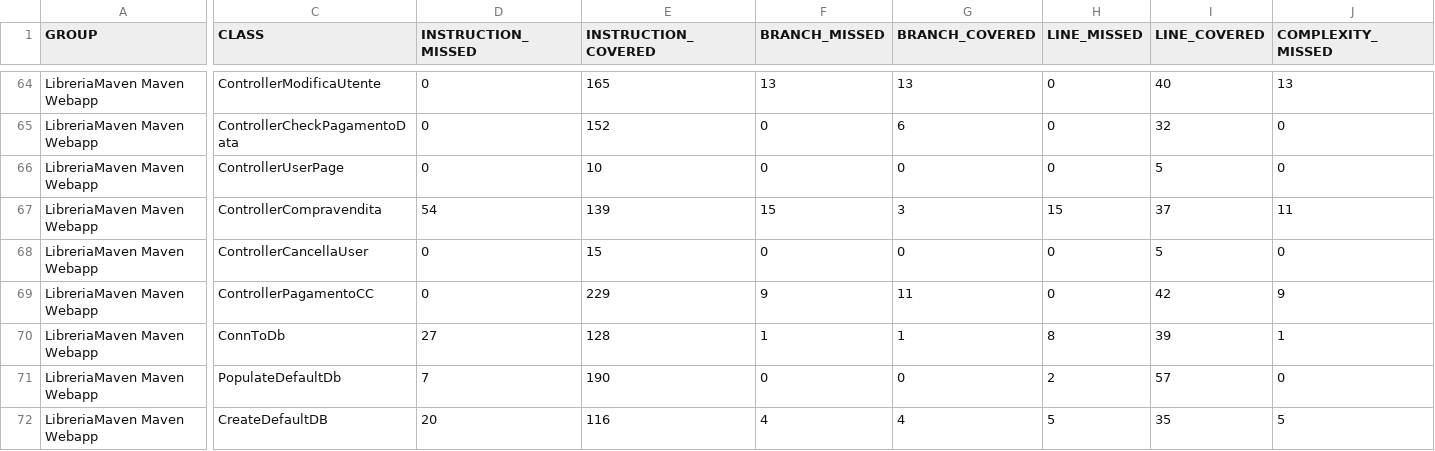
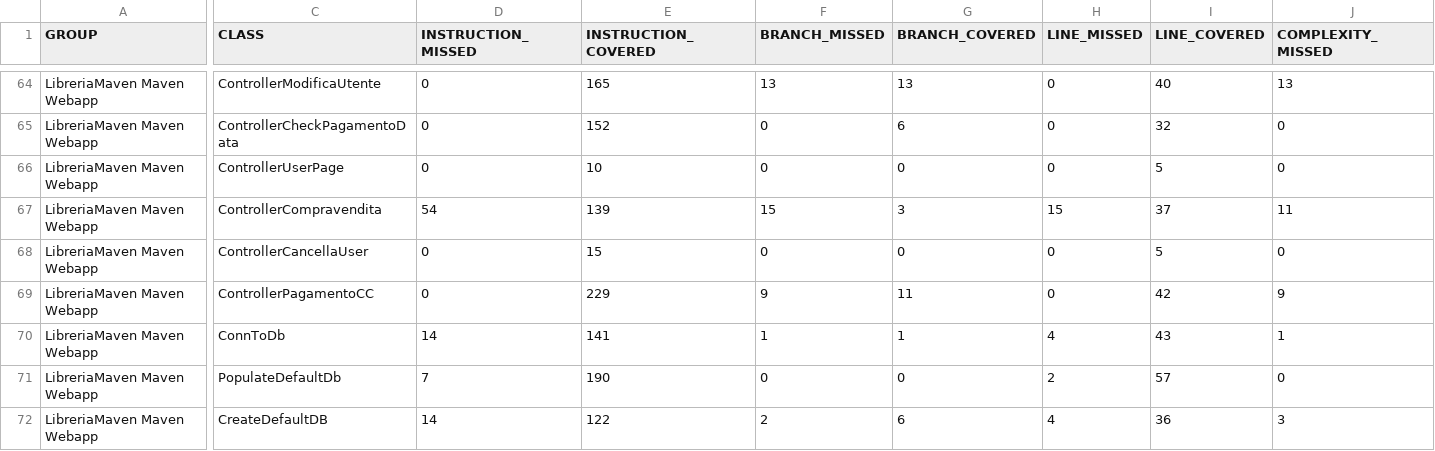
Before and after one commit to ilciro/LibreriaFinale, a CSV file: target/site/jacoco/jacoco.csv, drawn as a sheet; only a part is shown, gaps mark what is left out; the diff covers the shown part only; the diff names each change by its address in the sheet, - before the commit and + after, or states it on an @@ line.

```diff
--- a/target/site/jacoco/jacoco.csv
+++ b/target/site/jacoco/jacoco.csv
-D70 (INSTRUCTION_MISSED): 27
+D70 (INSTRUCTION_MISSED): 14
-E70 (INSTRUCTION_COVERED): 128
+E70 (INSTRUCTION_COVERED): 141
-H70 (LINE_MISSED): 8
+H70 (LINE_MISSED): 4
-I70 (LINE_COVERED): 39
+I70 (LINE_COVERED): 43
-D72 (INSTRUCTION_MISSED): 20
+D72 (INSTRUCTION_MISSED): 14
-E72 (INSTRUCTION_COVERED): 116
+E72 (INSTRUCTION_COVERED): 122
-F72 (BRANCH_MISSED): 4
+F72 (BRANCH_MISSED): 2
-G72 (BRANCH_COVERED): 4
+G72 (BRANCH_COVERED): 6
-H72 (LINE_MISSED): 5
+H72 (LINE_MISSED): 4
-I72 (LINE_COVERED): 35
+I72 (LINE_COVERED): 36
-J72 (COMPLEXITY_MISSED): 5
+J72 (COMPLEXITY_MISSED): 3
```
Also changed, not shown: 1 edited cell elsewhere in this file, 32 other files.
